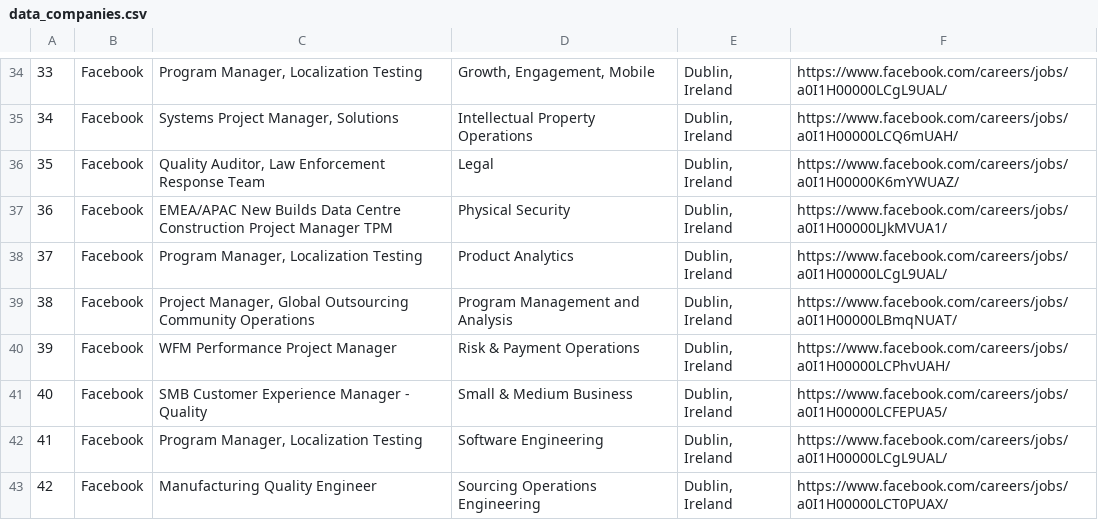
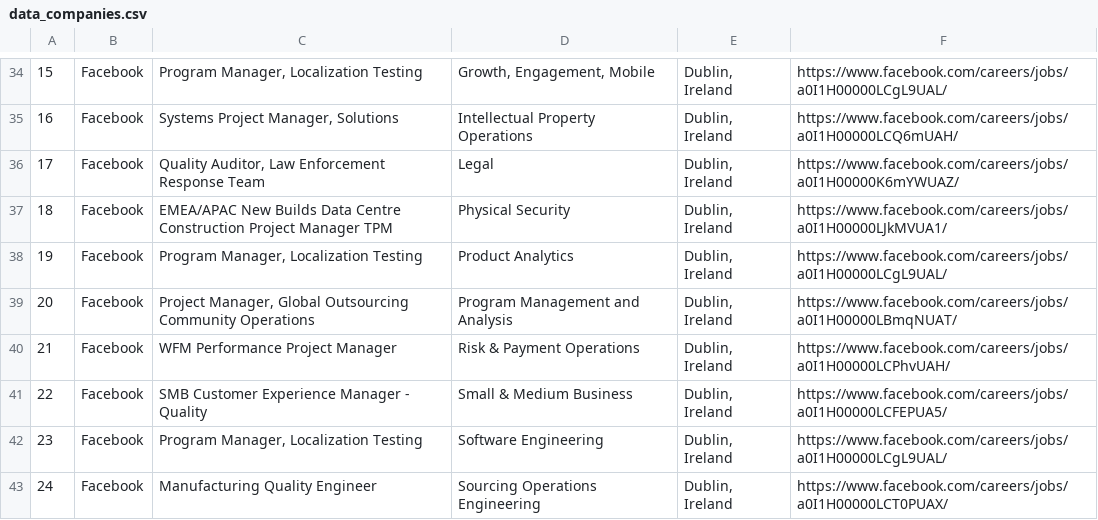
Before and after one commit to pyrish/scrapers, a CSV file: data_companies.csv, drawn as a sheet; only a part is shown, gaps mark what is left out; the diff covers the shown part only; the diff names each change by its address in the sheet, - before the commit and + after, or states it on an @@ line.

```diff
--- a/data_companies.csv
+++ b/data_companies.csv
-A34: 33
+A34: 15
-A35: 34
+A35: 16
-A36: 35
+A36: 17
-A37: 36
+A37: 18
-A38: 37
+A38: 19
-A39: 38
+A39: 20
-A40: 39
+A40: 21
-A41: 40
+A41: 22
-A42: 41
+A42: 23
-A43: 42
+A43: 24
```
Also changed, not shown: 1 added row, 1 removed row and 30 edited cells elsewhere in this file, 3 other files.
